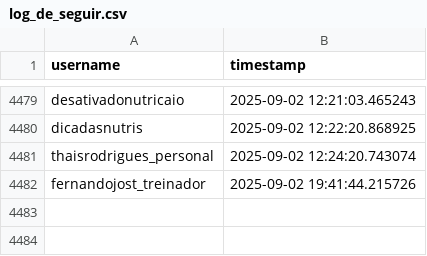
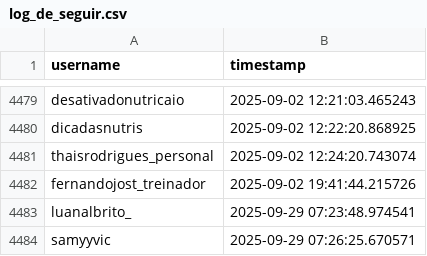
Before and after one commit to Coutinhopmw/robo-de-busca, a CSV file: 7-interacoesInstagram/log_de_seguir.csv, drawn as a sheet; only a part is shown, gaps mark what is left out; the diff names each change by its address in the sheet, - before the commit and + after, or states it on an @@ line.

```diff
--- a/7-interacoesInstagram/log_de_seguir.csv
+++ b/7-interacoesInstagram/log_de_seguir.csv
+row 4483: luanalbrito_ | 2025-09-29 07:23:48.974541
+row 4484: samyyvic | 2025-09-29 07:26:25.670571
```
Also changed, not shown: 4 other files.
